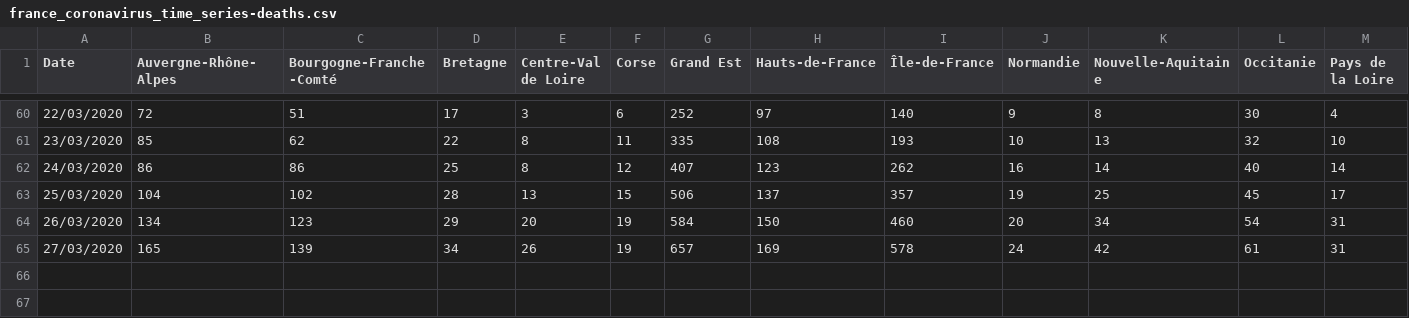
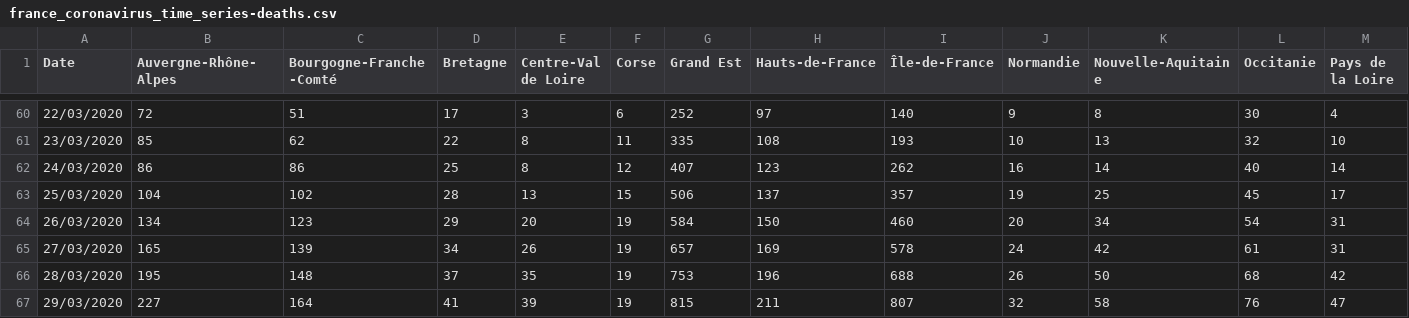
Before and after one commit to cedricguadalupe/FRANCE-COVID-19, a CSV file: france_coronavirus_time_series-deaths.csv, drawn as a sheet; only a part is shown, gaps mark what is left out; rows hold the shown columns only; the diff names each change by its address in the sheet, - before the commit and + after, or states it on an @@ line.

```diff
--- a/france_coronavirus_time_series-deaths.csv
+++ b/france_coronavirus_time_series-deaths.csv
+row 66: 28/03/2020 | 195 | 148 | 37 | 35 | 19 | 753 | 196 | 688 | 26 | 50 | 68 | 42
+row 67: 29/03/2020 | 227 | 164 | 41 | 39 | 19 | 815 | 211 | 807 | 32 | 58 | 76 | 47
```
Also changed, not shown: france_coronavirus_time_series-confirmed.csv, france_coronavirus_time_series-recovered.csv.
